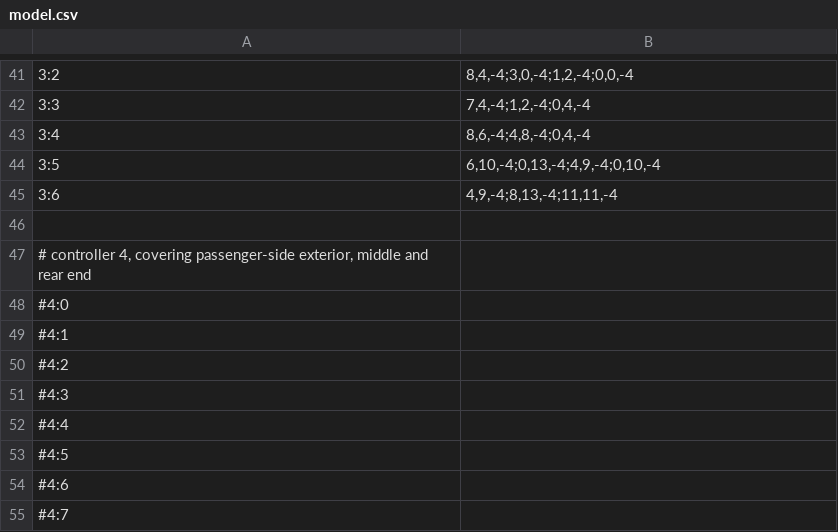
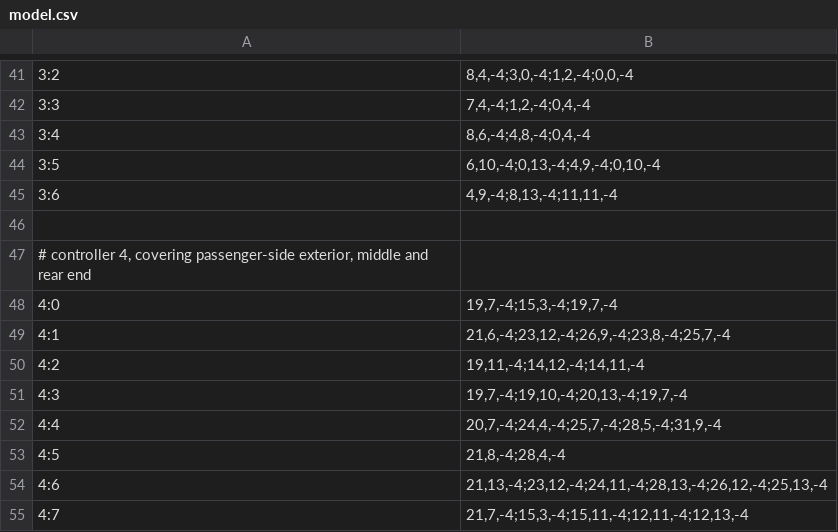
Before and after one commit to proales/kindredspiritoriginal, a CSV file: model.csv, drawn as a sheet; only a part is shown, gaps mark what is left out.

Commit message:
finish off passenger side model

```diff
--- a/model.csv
+++ b/model.csv
@@ -47,9 +47,9 @@
 # controller 4, covering passenger-side exterior, middle and rear end
-#4:0|
-#4:1|
-#4:2|
-#4:3|
-#4:4|
-#4:5|
-#4:6|
-#4:7|
+4:0|19,7,-4;15,3,-4;19,7,-4
+4:1|21,6,-4;23,12,-4;26,9,-4;23,8,-4;25,7,-4
+4:2|19,11,-4;14,12,-4;14,11,-4
+4:3|19,7,-4;19,10,-4;20,13,-4;19,7,-4
+4:4|20,7,-4;24,4,-4;25,7,-4;28,5,-4;31,9,-4
+4:5|21,8,-4;28,4,-4
+4:6|21,13,-4;23,12,-4;24,11,-4;28,13,-4;26,12,-4;25,13,-4
+4:7|21,7,-4;15,3,-4;15,11,-4;12,11,-4;12,13,-4
```
